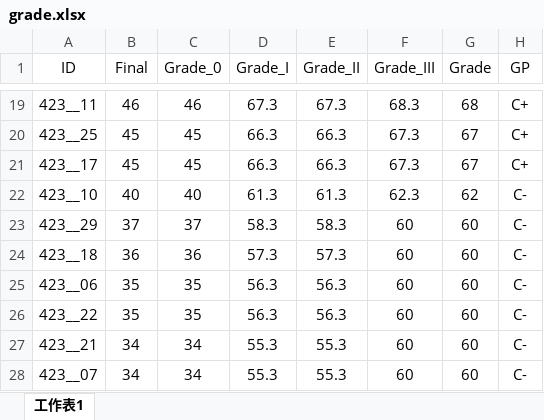
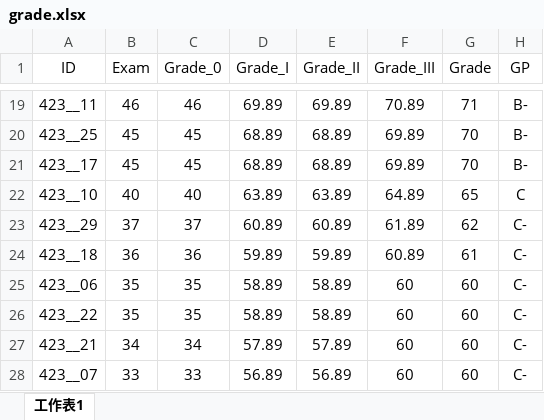
Before and after one commit to politics-tchsiao/pi, an Excel workbook: grade/grade.xlsx, sheet 工作表1, drawn as a sheet; only a part is shown, gaps mark what is left out; values as stored, in another font and other column widths than the file's, no borders; conditional formats not drawn; the diff covers the shown part only; the diff names each change by its address in the sheet, - before the commit and + after, or states it on an @@ line.

```diff
--- a/grade/grade.xlsx (sheet 工作表1)
+++ b/grade/grade.xlsx (sheet 工作表1)
-B1: Final
+B1: Exam
-D19 (Grade_I): 67.3
+D19 (Grade_I): 69.89
-E19 (Grade_II): 67.3
+E19 (Grade_II): 69.89
-F19 (Grade_III): 68.3
+F19 (Grade_III): 70.89
-G19 (Grade): 68
+G19 (Grade): 71
-H19:H21 (GP): C+
+H19:H21 (GP): B-
-D20:D21 (Grade_I): 66.3
+D20:D21 (Grade_I): 68.89
-E20:E21 (Grade_II): 66.3
+E20:E21 (Grade_II): 68.89
-F20:F21 (Grade_III): 67.3
+F20:F21 (Grade_III): 69.89
-G20:G21 (Grade): 67
+G20:G21 (Grade): 70
-D22 (Grade_I): 61.3
+D22 (Grade_I): 63.89
-E22 (Grade_II): 61.3
+E22 (Grade_II): 63.89
-F22 (Grade_III): 62.3
+F22 (Grade_III): 64.89
-G22 (Grade): 62
+G22 (Grade): 65
-H22 (GP): C-
+H22 (GP): C
-D23 (Grade_I): 58.3
+D23 (Grade_I): 60.89
-E23 (Grade_II): 58.3
+E23 (Grade_II): 60.89
-F23 (Grade_III): 60
+F23 (Grade_III): 61.89
-G23 (Grade): 60
+G23 (Grade): 62
-D24 (Grade_I): 57.3
+D24 (Grade_I): 59.89
-E24 (Grade_II): 57.3
+E24 (Grade_II): 59.89
-F24 (Grade_III): 60
+F24 (Grade_III): 60.89
-G24 (Grade): 60
+G24 (Grade): 61
-D25:D26 (Grade_I): 56.3
+D25:D26 (Grade_I): 58.89
-E25:E26 (Grade_II): 56.3
+E25:E26 (Grade_II): 58.89
-D27 (Grade_I): 55.3
+D27 (Grade_I): 57.89
-E27 (Grade_II): 55.3
+E27 (Grade_II): 57.89
-B28 (Exam): 34
+B28 (Exam): 33
-C28 (Grade_0): 34
+C28 (Grade_0): 33
-D28 (Grade_I): 55.3
+D28 (Grade_I): 56.89
-E28 (Grade_II): 55.3
+E28 (Grade_II): 56.89
```
Also changed, not shown: 84 edited cells elsewhere in this sheet, formulas that keep their value, 1 other file.
